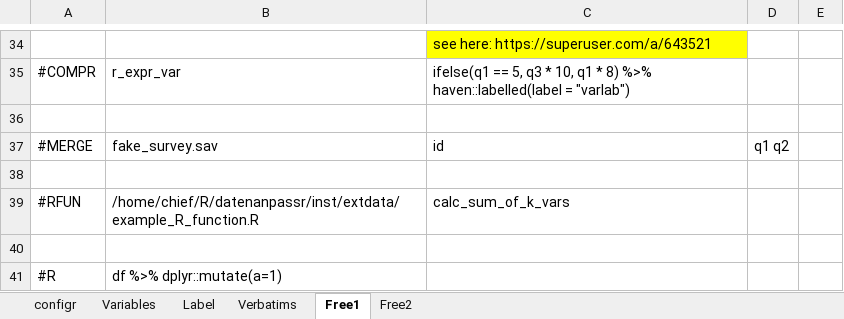
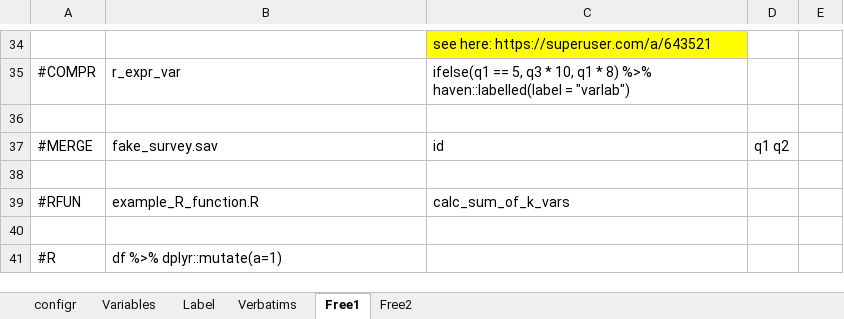
Before and after one commit to urswilke/datadaptor, an Excel workbook: inst/extdata/mapping.xlsx, sheet Free1, drawn as a sheet; only a part is shown, gaps mark what is left out; values as stored, in another font and other column widths than the file's, no borders; the diff names each change by its address in the sheet, - before the commit and + after, or states it on an @@ line.

```diff
--- a/inst/extdata/mapping.xlsx (sheet Free1)
+++ b/inst/extdata/mapping.xlsx (sheet Free1)
-B39: /home/chief/R/datenanpassr/inst/extdata/example_R_function.R
+B39: example_R_function.R
```
Also changed, not shown: sheet configr, 1 other file.
